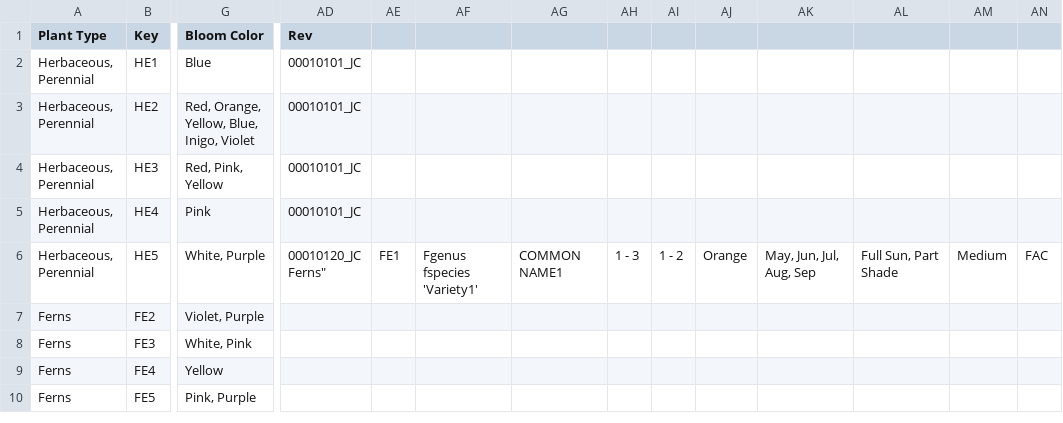
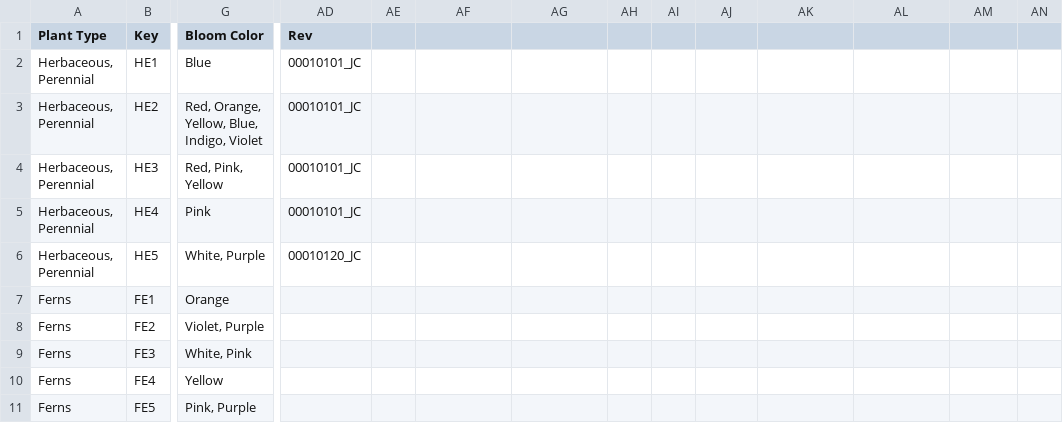
Before and after one commit to InfusedChooch/Plants, a CSV file: Static/Tools/Tool Test/0616_ToolTest_CSVfromExcel_CLEAN.csv, drawn as a sheet; only a part is shown, gaps mark what is left out; rows hold the shown columns only; ↵ is a line break in a cell; the diff covers the shown part only; the diff names each change by its address in the sheet, - before the commit and + after, or states it on an @@ line.

```diff
--- a/Static/Tools/Tool Test/0616_ToolTest_CSVfromExcel_CLEAN.csv
+++ b/Static/Tools/Tool Test/0616_ToolTest_CSVfromExcel_CLEAN.csv
-G3 (Bloom Color): Red, Orange, Yellow, Blue, Inigo, Violet
+G3 (Bloom Color): Red, Orange, Yellow, Blue, Indigo, Violet
-AD6 (Rev): 00010120_JC ↵ Ferns"
+AD6 (Rev): 00010120_JC
-AE6: FE1
+AE6: (empty)
-AF6: Fgenus fspecies 'Variety1'
+AF6: (empty)
-AG6: COMMON NAME1
+AG6: (empty)
-AH6: 1 - 3
+AH6: (empty)
-AI6: 1 - 2
+AI6: (empty)
-AJ6: Orange
+AJ6: (empty)
-AK6: May, Jun, Jul, Aug, Sep
+AK6: (empty)
-AL6: Full Sun, Part Shade
+AL6: (empty)
-AM6: Medium
+AM6: (empty)
-AN6: FAC
+AN6: (empty)
+row 7: Ferns | FE1 | Orange
```
Also changed, not shown: 18 edited cells elsewhere in this file, Static/Tools/Tool Test/0616_ToolTest_CSVfromExcel.csv, Templates/20991212_Masterlist_Template.csv, 4 other files.
